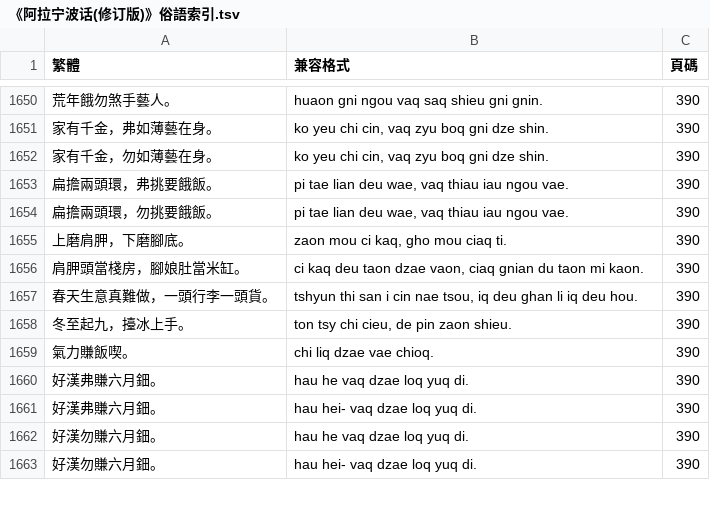
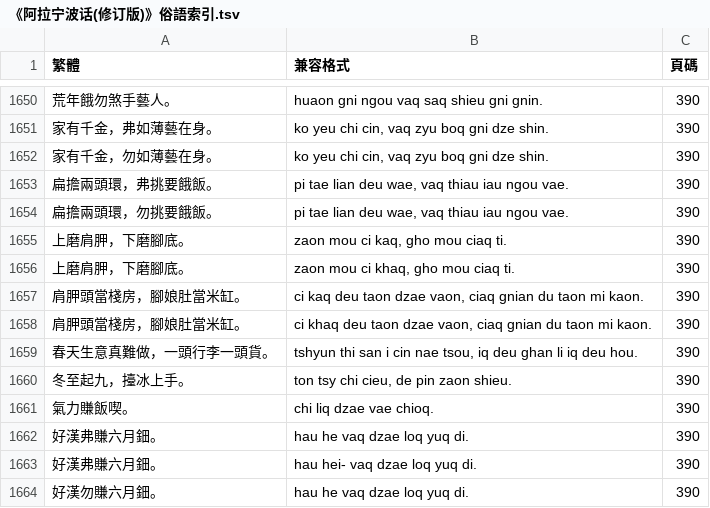
Before and after one commit to ionkaon/data, a TSV file: 《阿拉宁波话(修订版)》俗語索引.tsv, drawn as a sheet; only a part is shown, gaps mark what is left out; the shorter side is filled out with more unchanged rows.

Commit message:
fix(俗語): 肩胛/+ci khaq/

```diff
--- a/《阿拉宁波话(修订版)》俗語索引.tsv
+++ b/《阿拉宁波话(修订版)》俗語索引.tsv
@@ -1655,3 +1655,5 @@
 上磨肩胛，下磨腳底。	zaon mou ci kaq, gho mou ciaq ti.	390
+上磨肩胛，下磨腳底。	zaon mou ci khaq, gho mou ciaq ti.	390
 肩胛頭當棧房，腳娘肚當米缸。	ci kaq deu taon dzae vaon, ciaq gnian du taon mi kaon.	390
+肩胛頭當棧房，腳娘肚當米缸。	ci khaq deu taon dzae vaon, ciaq gnian du taon mi kaon.	390
 春天生意真難做，一頭行李一頭貨。	tshyun thi san i cin nae tsou, iq deu ghan li iq deu hou.	390
```
